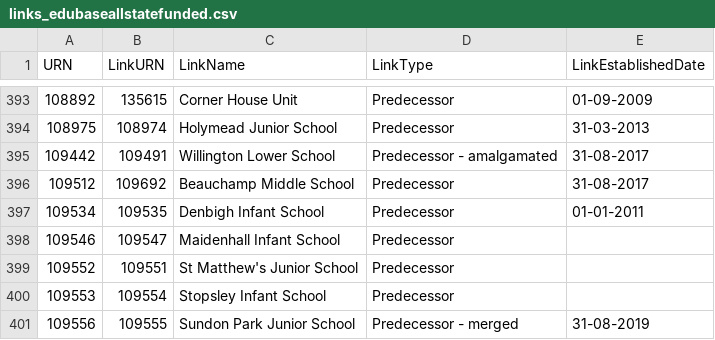
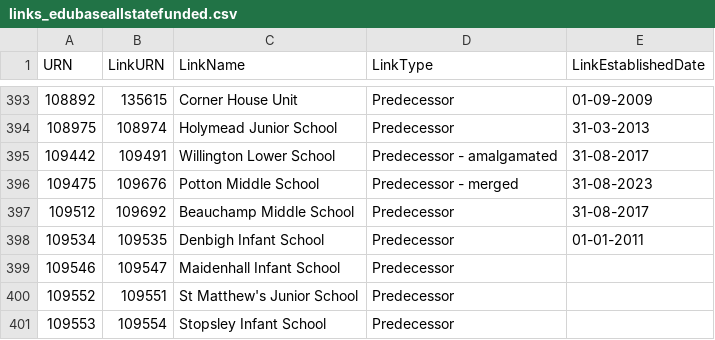
Before and after one commit to aircury/public-uk-education-data, a CSV file: edubase/state-funded/links_edubaseallstatefunded.csv, drawn as a sheet; only a part is shown, gaps mark what is left out; the shorter side is filled out with more unchanged rows.

Commit message:
[Cron] Updated Edubase

```diff
--- a/edubase/state-funded/links_edubaseallstatefunded.csv
+++ b/edubase/state-funded/links_edubaseallstatefunded.csv
@@ -395,2 +395,3 @@
 109442,109491,"Willington Lower School","Predecessor - amalgamated","31-08-2017"
+109475,109676,"Potton Middle School","Predecessor - merged","31-08-2023"
 109512,109692,"Beauchamp Middle School","Predecessor","31-08-2017"
```
Also changed, not shown: 3 other files.
